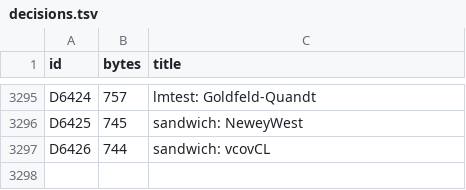
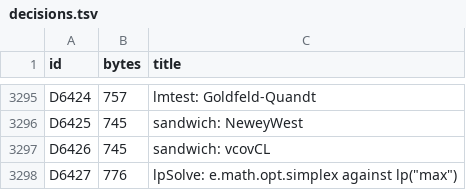
Before and after one commit to nebosa-company/neper, a TSV file: docs/digest/decisions.tsv, drawn as a sheet; only a part is shown, gaps mark what is left out.

```diff
--- a/docs/digest/decisions.tsv
+++ b/docs/digest/decisions.tsv
@@ -3296,2 +3296,3 @@ D6424	757	lmtest: Goldfeld-Quandt
 D6425	745	sandwich: NeweyWest
-D6426	744	sandwich: vcovCL
+D6426	745	sandwich: vcovCL
+D6427	776	lpSolve: e.math.opt.simplex against lp("max")
```
Also changed, not shown: docs/digest/queue.tsv, 7 other files.
